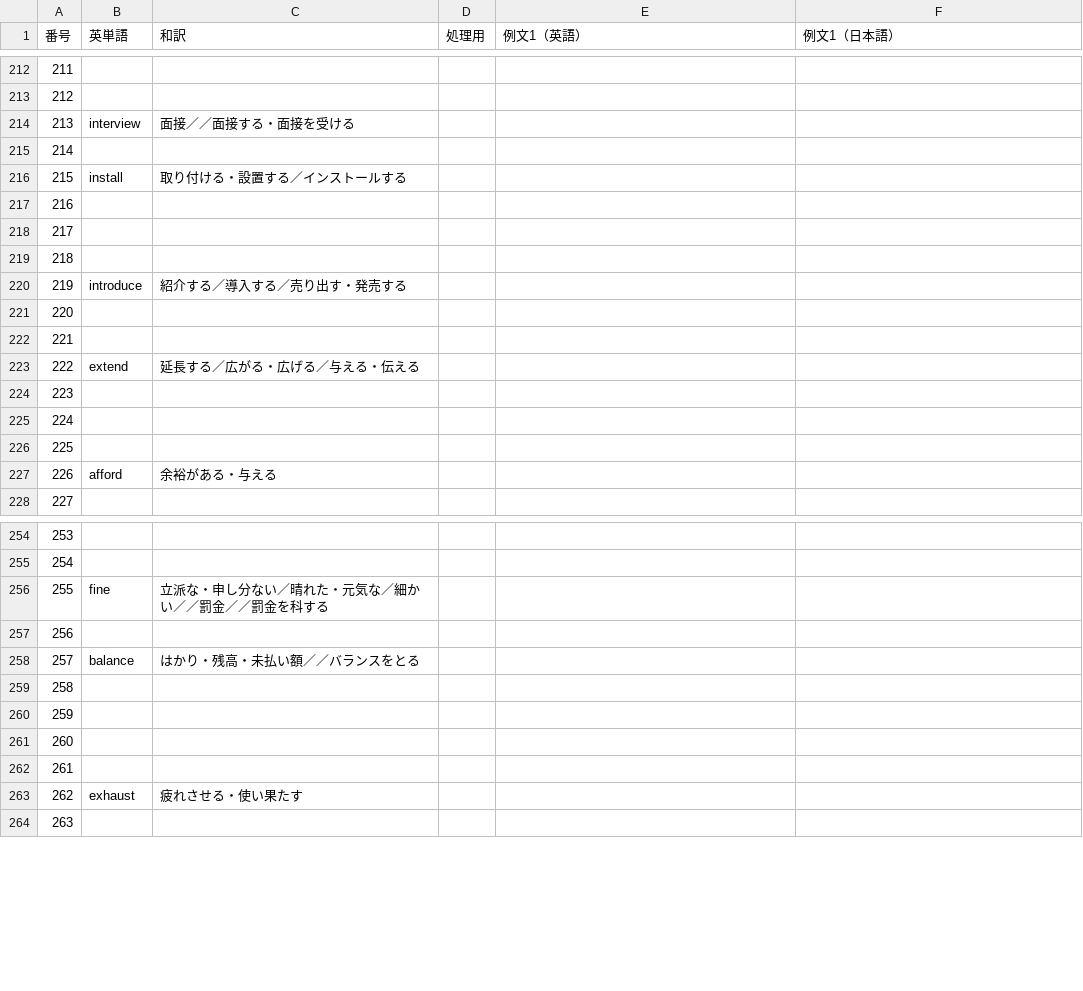
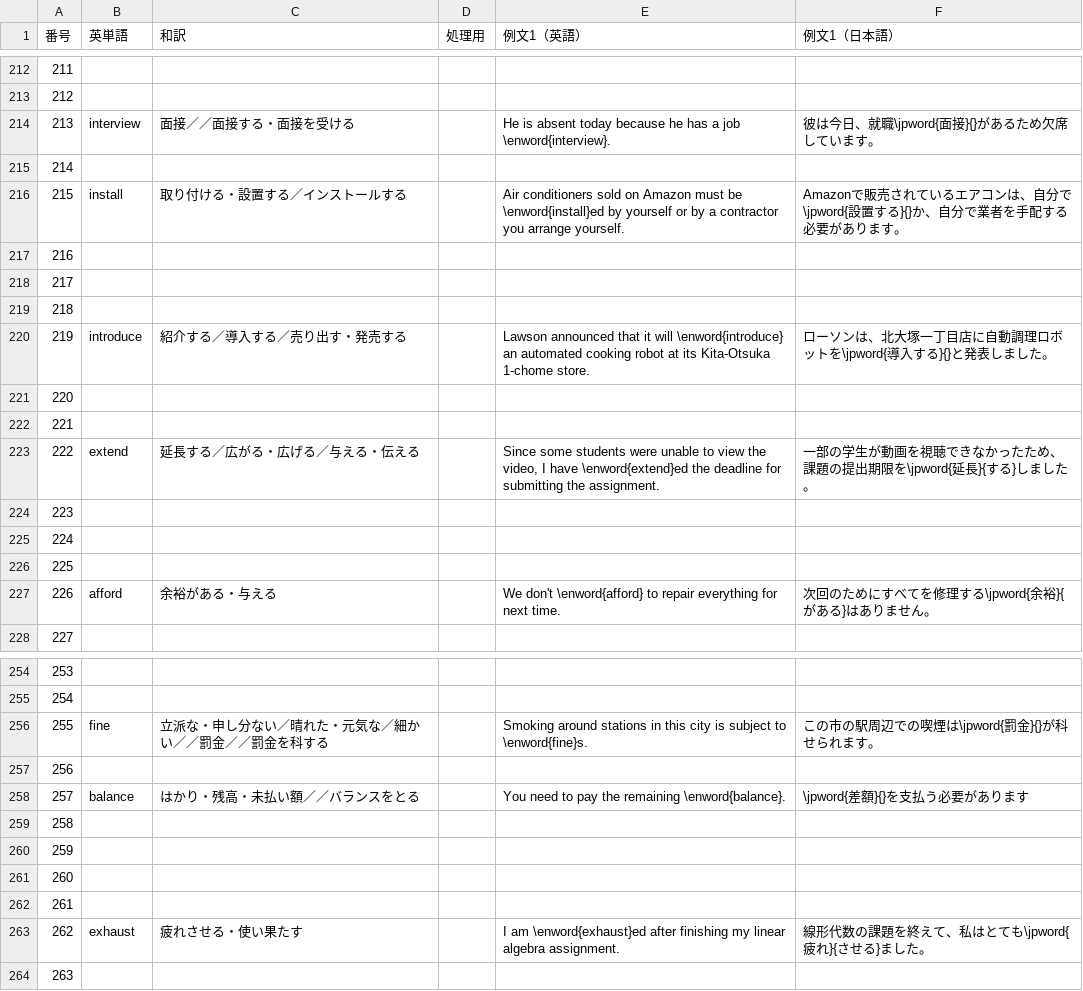
Before and after one commit to Ankaidan/ankaidan.github.io, a TSV file: u/newwordtest/files/kamitango.tsv, drawn as a sheet; only a part is shown, gaps mark what is left out; the diff covers the shown part only.

```diff
--- a/u/newwordtest/files/kamitango.tsv
+++ b/u/newwordtest/files/kamitango.tsv
@@ -213,5 +213,5 @@
 212					
-213	interview	面接／／面接する・面接を受ける			
+213	interview	面接／／面接する・面接を受ける		He is absent today because he has a job \enword{interview}.	彼は今日、就職\jpword{面接}{}があるため欠席しています。
 214					
-215	install	取り付ける・設置する／インストールする			
+215	install	取り付ける・設置する／インストールする		Air conditioners sold on Amazon must be \enword{install}ed by yourself or by a contractor you arrange yourself.	Amazonで販売されているエアコンは、自分で\jpword{設置する}{}か、自分で業者を手配する必要があります。
 216					
@@ -219,6 +219,6 @@
 218					
-219	introduce	紹介する／導入する／売り出す・発売する			
+219	introduce	紹介する／導入する／売り出す・発売する		Lawson announced that it will \enword{introduce} an automated cooking robot at its Kita-Otsuka 1-chome store.	ローソンは、北大塚一丁目店に自動調理ロボットを\jpword{導入する}{}と発表しました。
 220					
 221					
-222	extend	延長する／広がる・広げる／与える・伝える			
+222	extend	延長する／広がる・広げる／与える・伝える		Since some students were unable to view the video, I have \enword{extend}ed the deadline for submitting the assignment.	一部の学生が動画を視聴できなかったため、課題の提出期限を\jpword{延長}{する}しました。
 223					
@@ -226,3 +226,3 @@
 225					
-226	afford	余裕がある・与える			
+226	afford	余裕がある・与える		We don't \enword{afford} to repair everything for next time.	次回のためにすべてを修理する\jpword{余裕}{がある}はありません。
 227					
@@ -255,5 +255,5 @@
 254					
-255	fine	立派な・申し分ない／晴れた・元気な／細かい／／罰金／／罰金を科する			
+255	fine	立派な・申し分ない／晴れた・元気な／細かい／／罰金／／罰金を科する		Smoking around stations in this city is subject to \enword{fine}s.	この市の駅周辺での喫煙は\jpword{罰金}{}が科せられます。
 256					
-257	balance	はかり・残高・未払い額／／バランスをとる			
+257	balance	はかり・残高・未払い額／／バランスをとる		You need to pay the remaining \enword{balance}.	\jpword{差額}{}を支払う必要があります
 258					
@@ -262,3 +262,3 @@
 261					
-262	exhaust	疲れさせる・使い果たす			
+262	exhaust	疲れさせる・使い果たす		I am \enword{exhaust}ed after finishing my linear algebra assignment.	線形代数の課題を終えて、私はとても\jpword{疲れ}{させる}ました。
 263					
```
Also changed, not shown: 45 edited cells elsewhere in this file, 5 other files.
